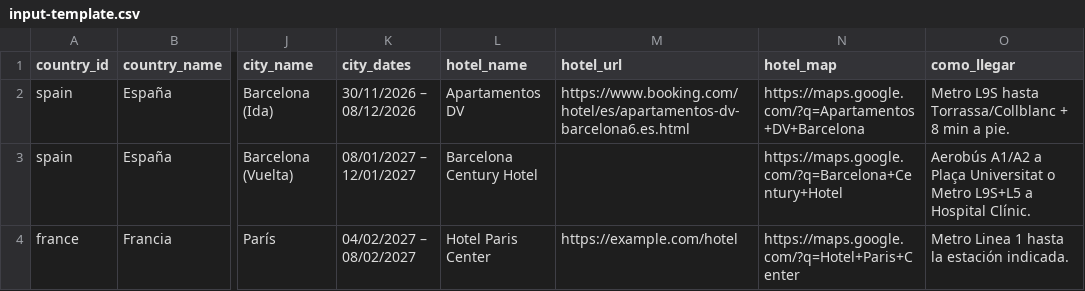
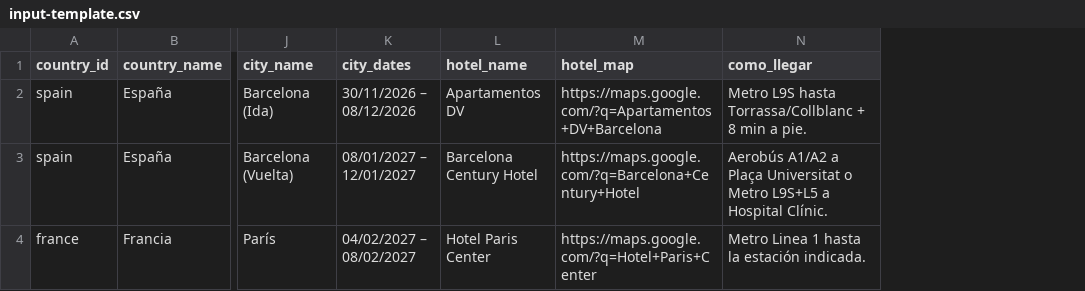
Before and after one commit to RodrigoMatalobos/TravelApp, a CSV file: tool/templates/input-template.csv, drawn as a sheet; only a part is shown, gaps mark what is left out; the diff names each change by its address in the sheet, - before the commit and + after, or states it on an @@ line.

```diff
--- a/tool/templates/input-template.csv
+++ b/tool/templates/input-template.csv
-column M (hotel_url), rows 2-4: https://www.booking.com/hotel/es/apartamentos-dv-barcelona6.es.html |  | https://example.com/hotel
```
Also changed, not shown: 21 other files.
